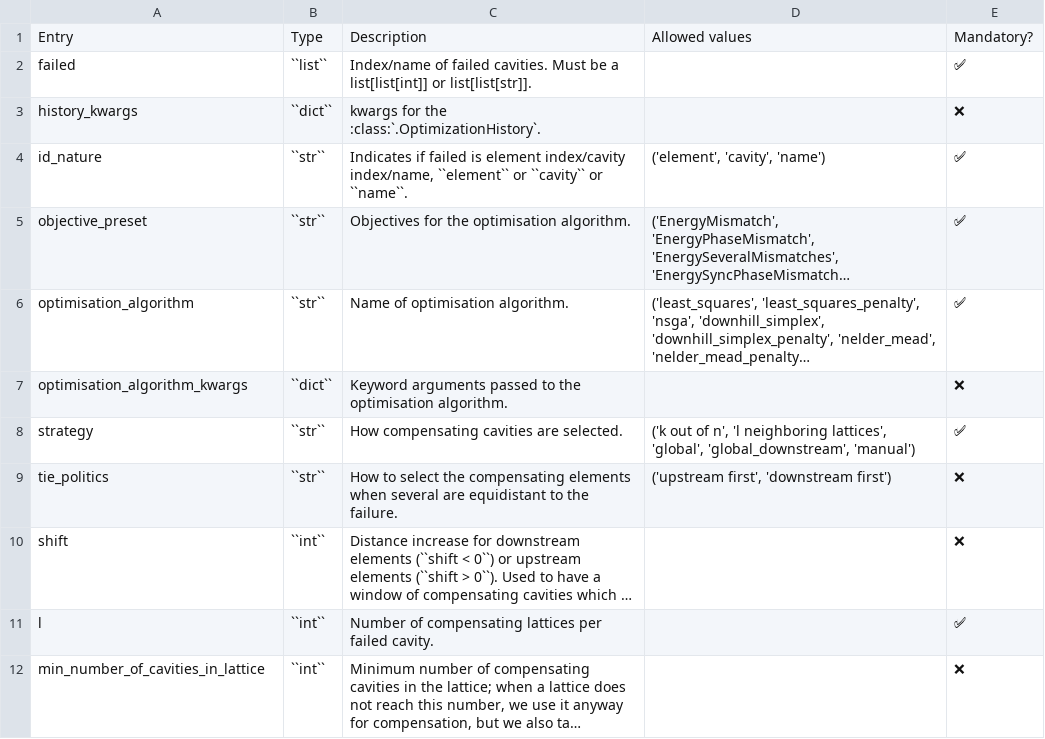
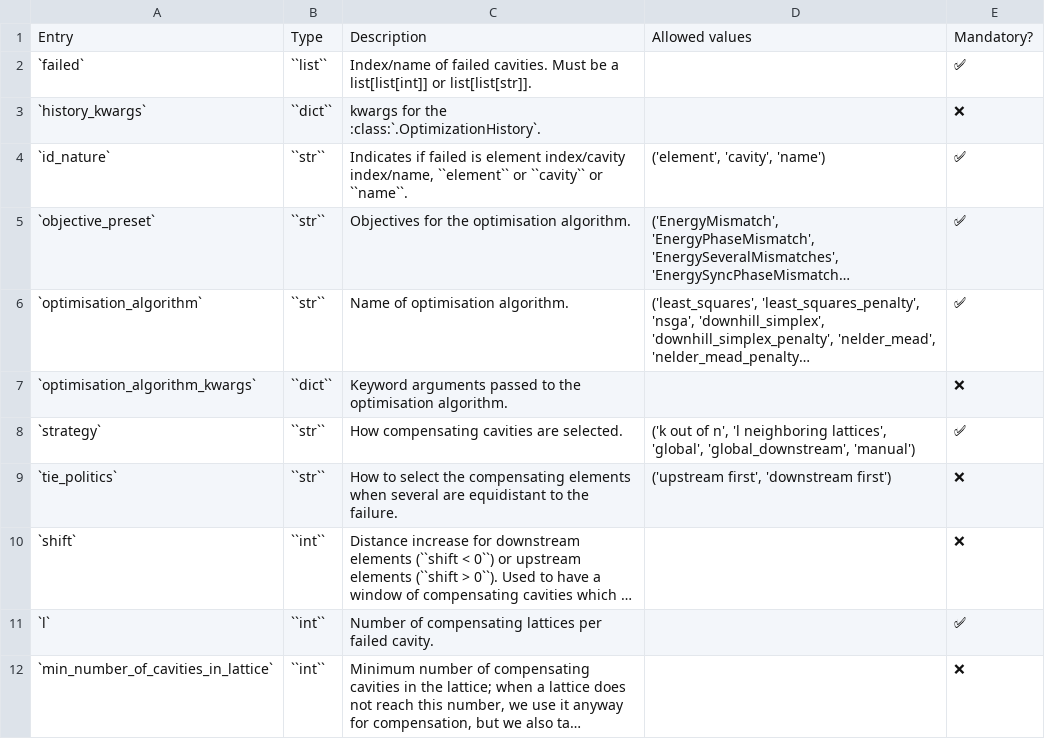
Before and after one commit to AdrienPlacais/LightWin, a CSV file: docs/manual/configuration_entries/wtf_l_neighboring_lattices.csv, drawn as a sheet; long unchanged cells end in …; the diff names each change by its address in the sheet, - before the commit and + after, or states it on an @@ line.

Commit message:
configuration entries displayed in fixed width font

```diff
--- a/docs/manual/configuration_entries/wtf_l_neighboring_lattices.csv
+++ b/docs/manual/configuration_entries/wtf_l_neighboring_lattices.csv
-A2: failed
+A2: `failed`
-A3: history_kwargs
+A3: `history_kwargs`
-A4: id_nature
+A4: `id_nature`
-A5: objective_preset
+A5: `objective_preset`
-A6: optimisation_algorithm
+A6: `optimisation_algorithm`
-A7: optimisation_algorithm_kwargs
+A7: `optimisation_algorithm_kwargs`
-A8: strategy
+A8: `strategy`
-A9: tie_politics
+A9: `tie_politics`
-A10: shift
+A10: `shift`
-A11: l
+A11: `l`
-A12: min_number_of_cavities_in_lattice
+A12: `min_number_of_cavities_in_lattice`
```
Also changed, not shown: docs/manual/configuration_entries/plots.csv, docs/manual/configuration_entries/wtf_k_out_of_n.csv, 3 other files.
